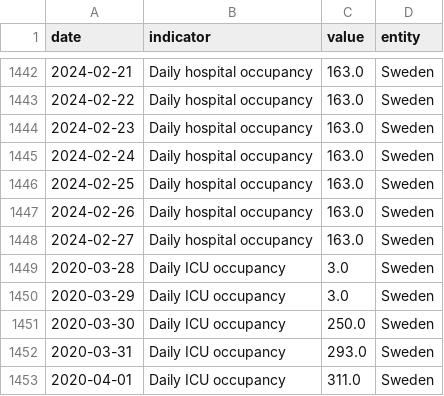
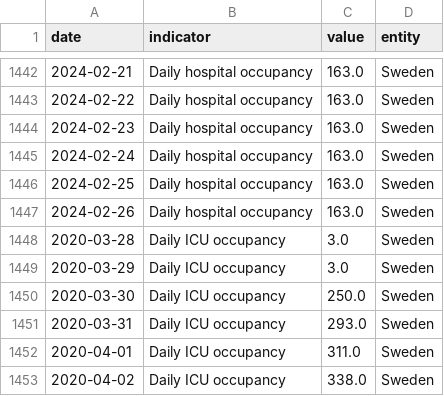
Before and after one commit to lesterholy/covid-19-data, a CSV file: scripts/output/hospitalizations/main_data/Sweden.csv, drawn as a sheet; only a part is shown, gaps mark what is left out; the shorter side is filled out with more unchanged rows.

Commit message:
data(hosp): automated update

```diff
--- a/scripts/output/hospitalizations/main_data/Sweden.csv
+++ b/scripts/output/hospitalizations/main_data/Sweden.csv
@@ -1447,3 +1447,2 @@ date,indicator,value,entity
 2024-02-26,Daily hospital occupancy,163.0,Sweden
-2024-02-27,Daily hospital occupancy,163.0,Sweden
 2020-03-28,Daily ICU occupancy,3.0,Sweden
```
Also changed, not shown: public/data/hospitalizations/locations.csv, 2 other files.
